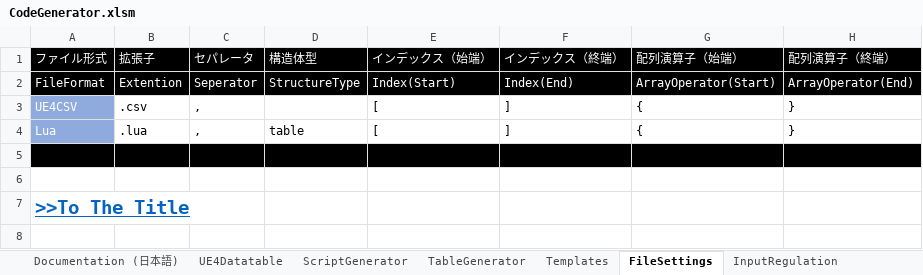
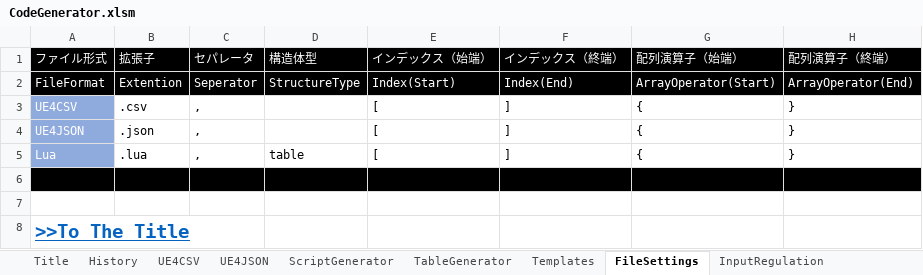
Before and after one commit to sagipenta/CodeGenerator, an Excel workbook: CodeGenerator.xlsm, sheet FileSettings, drawn as a sheet; values as stored, in another font and other column widths than the file's, no borders; the diff names each change by its address in the sheet, - before the commit and + after, or states it on an @@ line.

```diff
--- a/CodeGenerator.xlsm (sheet FileSettings)
+++ b/CodeGenerator.xlsm (sheet FileSettings)
-sheet tab: UE4Datatable
+sheet tab: UE4CSV
+sheet tab: UE4JSON
+row 4: UE4JSON | .json | , |  | [ | ] | { | }
```
Also changed, not shown: sheet Title, sheet Templates, sheet InputRegulation, sheet TableGenerator, sheet History, sheet UE4CSV, other sheet tabs, charts or pictures, 3 other files.
